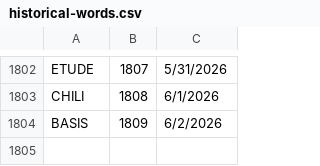
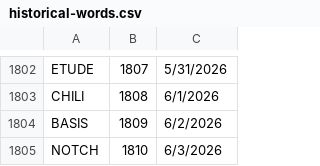
Before and after one commit to 8080Games/WordleMatch, a CSV file: wwwroot/historical-words.csv, drawn as a sheet; only a part is shown, gaps mark what is left out; the diff names each change by its address in the sheet, - before the commit and + after, or states it on an @@ line.

```diff
--- a/wwwroot/historical-words.csv
+++ b/wwwroot/historical-words.csv
+row 1805: NOTCH | 1810 | 6/3/2026
```
Also changed, not shown: wwwroot/historical_hints.csv, wwwroot/used-words.csv, 1 other file.
